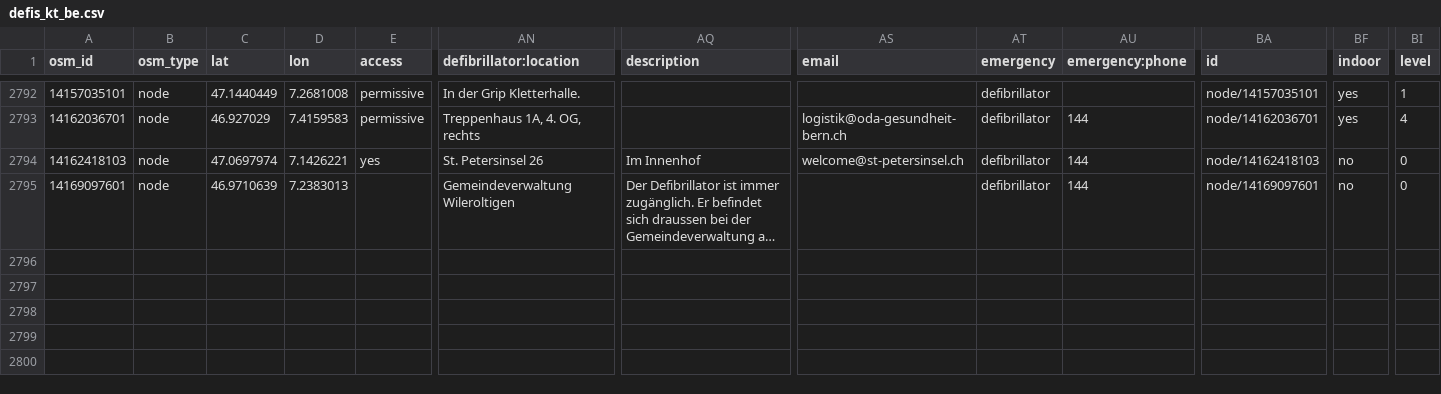
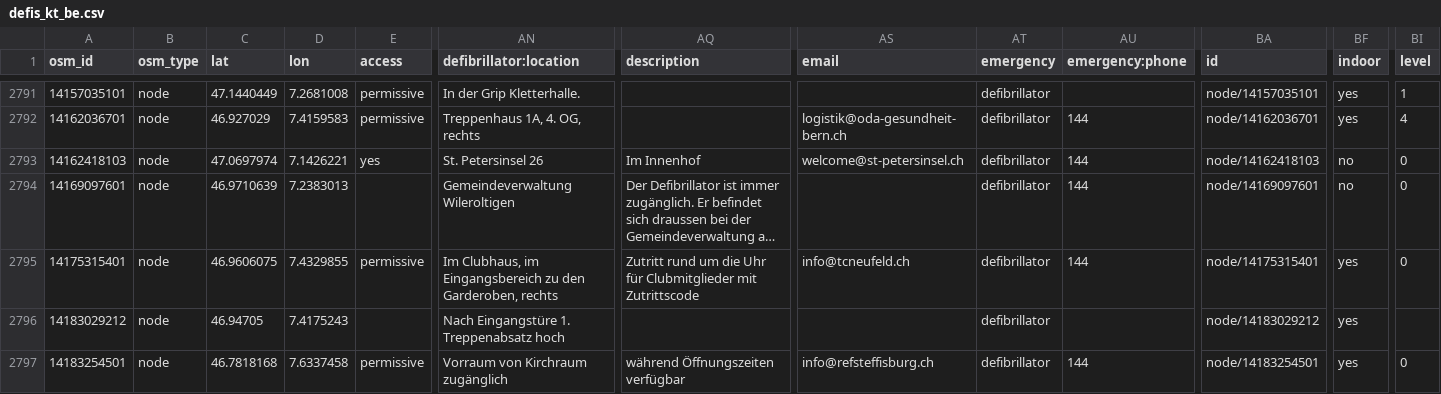
Before and after one commit to defikarte/defi_data, a CSV file: data/csv/defis_kt_be.csv, drawn as a sheet; only a part is shown, gaps mark what is left out; long unchanged cells end in …; rows hold the shown columns only; the diff covers the shown part only; the diff names each change by its address in the sheet, - before the commit and + after, or states it on an @@ line.

```diff
--- a/data/csv/defis_kt_be.csv
+++ b/data/csv/defis_kt_be.csv
+row 2795: 14175315401 | node | 46.9606075 | 7.4329855 | permissive | Im Clubhaus, im Eingangsbereich zu den Garderoben, rechts | Zutritt rund um die Uhr für Clubmitglieder mit Zutrittscode | info@tcneufeld.ch | defibrillator | 144 | node/14175315401 | yes | 0
+row 2796: 14183029212 | node | 46.94705 | 7.4175243 |  | Nach Eingangstüre 1. Treppenabsatz hoch |  |  | defibrillator |  | node/14183029212 | yes
+row 2797: 14183254501 | node | 46.7818168 | 7.6337458 | permissive | Vorraum von Kirchraum zugänglich | während Öffnungszeiten verfügbar | info@refsteffisburg.ch | defibrillator | 144 | node/14183254501 | yes | 0
```
Also changed, not shown: 3 added rows, 1 removed row and 10 edited cells elsewhere in this file, data/csv/defis_dispo_basel.csv, data/csv/defis_dispo_knzsg.csv, 25 other files.
